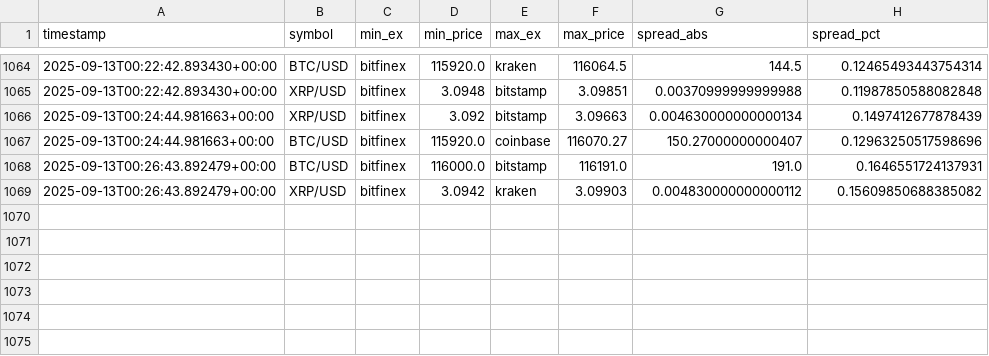
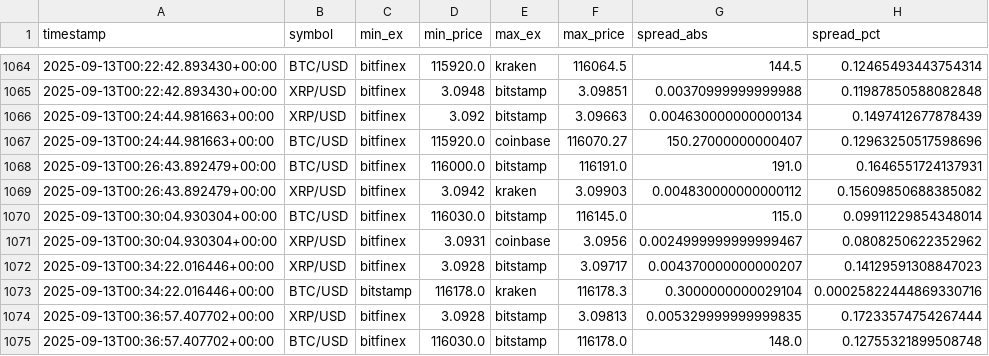
Before and after one commit to andybahtwin-maker/coinbase_pipeline, a CSV file: data/sym_summary.csv, drawn as a sheet; only a part is shown, gaps mark what is left out.

```diff
--- a/data/sym_summary.csv
+++ b/data/sym_summary.csv
@@ -1069 +1069,7 @@ timestamp,symbol,min_ex,min_price,max_ex,max_price,spread_abs,spread_pct
 2025-09-13T00:26:43.892479+00:00,XRP/USD,bitfinex,3.0942,kraken,3.09903,0.004830000000000112,0.15609850688385082
+2025-09-13T00:30:04.930304+00:00,BTC/USD,bitfinex,116030.0,bitstamp,116145.0,115.0,0.09911229854348014
+2025-09-13T00:30:04.930304+00:00,XRP/USD,bitfinex,3.0931,coinbase,3.0956,0.0024999999999999467,0.0808250622352962
+2025-09-13T00:34:22.016446+00:00,XRP/USD,bitfinex,3.0928,bitstamp,3.09717,0.004370000000000207,0.14129591308847023
+2025-09-13T00:34:22.016446+00:00,BTC/USD,bitstamp,116178.0,kraken,116178.3,0.3000000000029104,0.00025822444869330716
+2025-09-13T00:36:57.407702+00:00,XRP/USD,bitfinex,3.0928,bitstamp,3.09813,0.005329999999999835,0.17233574754267444
+2025-09-13T00:36:57.407702+00:00,BTC/USD,bitfinex,116030.0,bitstamp,116178.0,148.0,0.12755321899508748
```
Also changed, not shown: data/best_edges.csv, 4 other files.
